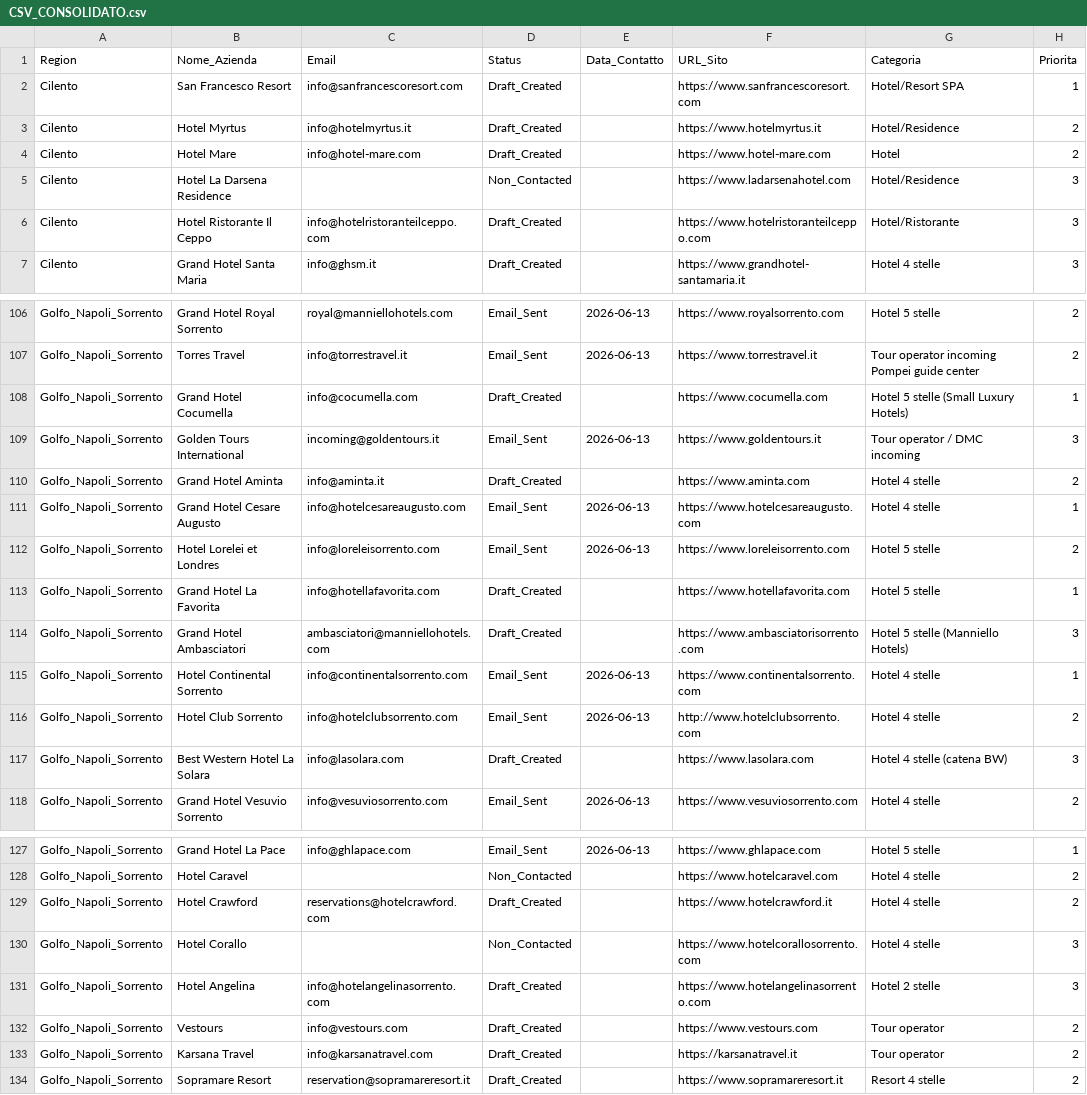
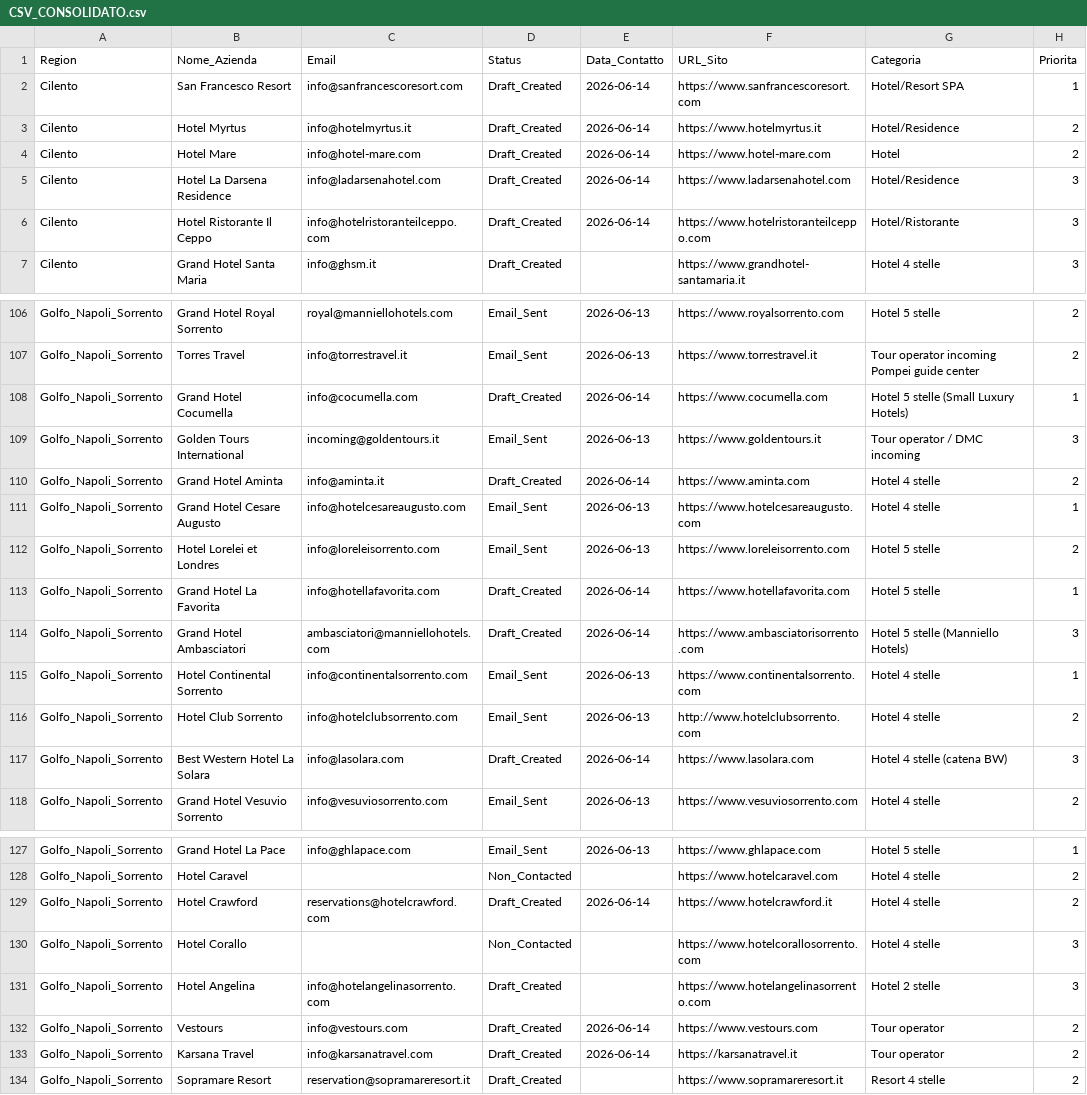
Before and after one commit to naplesexperiences-netizen/experiences-demos, a CSV file: demos/ricerca_clienti_csv/CSV_CONSOLIDATO.csv, drawn as a sheet; only a part is shown, gaps mark what is left out; the diff covers the shown part only; the diff names each change by its address in the sheet, - before the commit and + after, or states it on an @@ line.

```diff
--- a/demos/ricerca_clienti_csv/CSV_CONSOLIDATO.csv
+++ b/demos/ricerca_clienti_csv/CSV_CONSOLIDATO.csv
-E2:E6 (Data_Contatto): (empty)
+E2:E6 (Data_Contatto): 2026-06-14
-C5 (Email): (empty)
+C5 (Email): info@ladarsenahotel.com
-D5 (Status): Non_Contacted
+D5 (Status): Draft_Created
-E108 (Data_Contatto): (empty)
+E108 (Data_Contatto): 2026-06-14
-E110 (Data_Contatto): (empty)
+E110 (Data_Contatto): 2026-06-14
-E113:E114 (Data_Contatto): (empty)
+E113:E114 (Data_Contatto): 2026-06-14
-E117 (Data_Contatto): (empty)
+E117 (Data_Contatto): 2026-06-14
-E129 (Data_Contatto): (empty)
+E129 (Data_Contatto): 2026-06-14
-E132:E133 (Data_Contatto): (empty)
+E132:E133 (Data_Contatto): 2026-06-14
```
Also changed, not shown: 3 edited cells elsewhere in this file.
